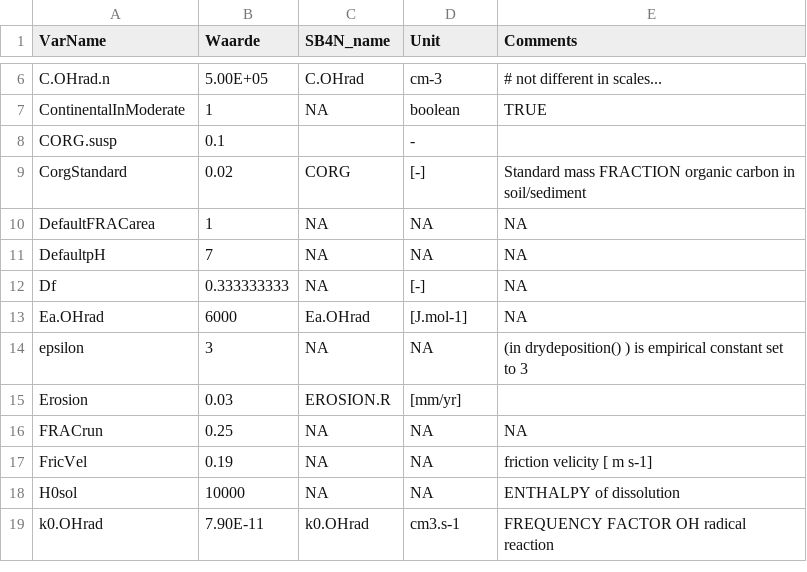
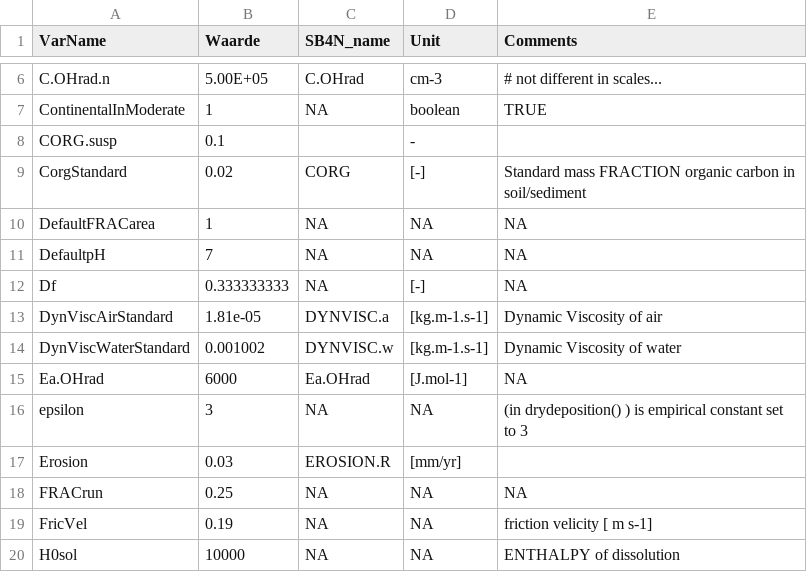
Before and after one commit to rivm-syso/SBooScripts, a CSV file: data/CONSTANTS.csv, drawn as a sheet; only a part is shown, gaps mark what is left out; the shorter side is filled out with more unchanged rows; the diff names each change by its address in the sheet, - before the commit and + after, or states it on an @@ line.

```diff
--- a/data/CONSTANTS.csv
+++ b/data/CONSTANTS.csv
+row 13: DynViscAirStandard | 1.81e-05 | DYNVISC.a | [kg.m-1.s-1] | Dynamic Viscosity of air
+row 14: DynViscWaterStandard | 0.001002 | DYNVISC.w | [kg.m-1.s-1] | Dynamic Viscosity of water
```
Also changed, not shown: data/Units.csv, 2 other files.
